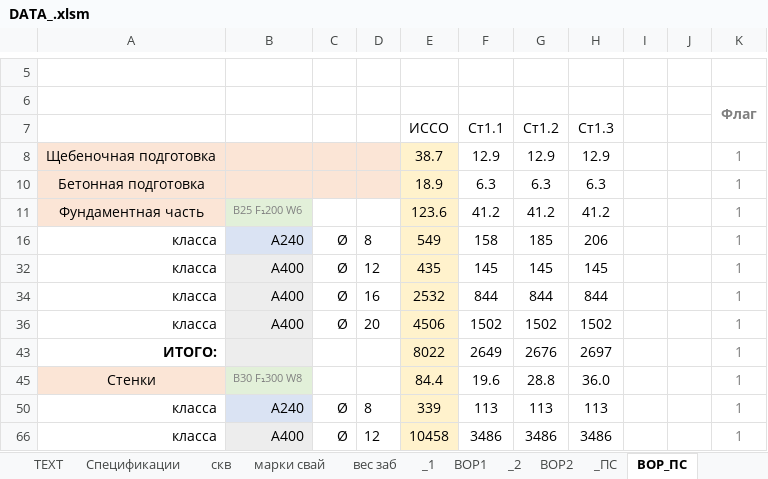
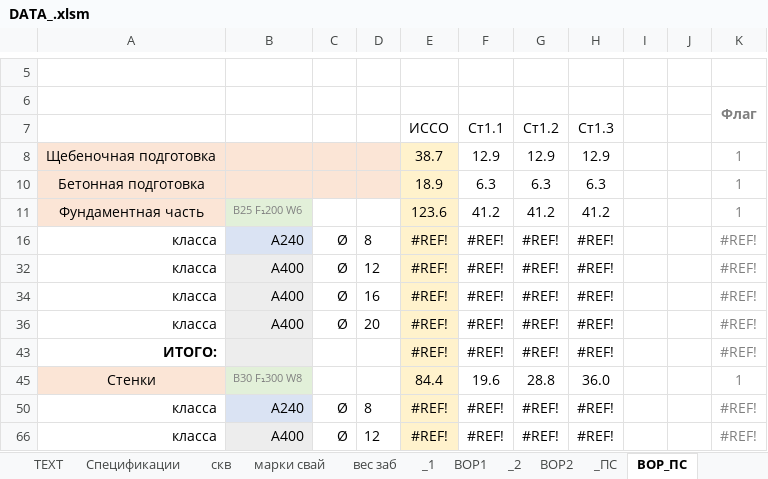
Before and after one commit to DefautName/Diplom2, an Excel workbook: DATA_.xlsm, sheet ВОР_ПС, drawn as a sheet; only a part is shown, gaps mark what is left out; values as stored, in another font and other column widths than the file's, no borders; charts and pictures not drawn; removed rows and columns are numbered as before the commit, all else as after; the diff covers the shown part only; the diff names each change by its address in the sheet, - before the commit and + after, or states it on an @@ line.

```diff
--- a/DATA_.xlsm (sheet ВОР_ПС)
+++ b/DATA_.xlsm (sheet ВОР_ПС)
-E16: 549
+E16: #REF!
-F16: 158
+F16: #REF!
-G16: 185
+G16: #REF!
-H16: 206
+H16: #REF!
-K16: 1
+K16: #REF!
-E32: 435
+E32: #REF!
-F32: 145
+F32: #REF!
-G32: 145
+G32: #REF!
-H32: 145
+H32: #REF!
-K32: 1
+K32: #REF!
-E34: 2532
+E34: #REF!
-F34: 844
+F34: #REF!
-G34: 844
+G34: #REF!
-H34: 844
+H34: #REF!
-K34: 1
+K34: #REF!
-E36: 4506
+E36: #REF!
-F36: 1502
+F36: #REF!
-G36: 1502
+G36: #REF!
-H36: 1502
+H36: #REF!
-K36: 1
+K36: #REF!
-row 43: ИТОГО: |  |  |  | 8022 | 2649 | 2676 | 2697 |  |  | 1
+row 43: ИТОГО: |  |  |  | #REF! | #REF! | #REF! | #REF! |  |  | #REF!
-E50: 339
+E50: #REF!
-F50: 113
+F50: #REF!
-G50: 113
+G50: #REF!
-H50: 113
+H50: #REF!
-K50: 1
+K50: #REF!
-E66: 10458
+E66: #REF!
-F66: 3486
+F66: #REF!
-G66: 3486
+G66: #REF!
-H66: 3486
+H66: #REF!
-K66: 1
+K66: #REF!
```
Also changed, not shown: 1 added row, 1 removed row and 5 edited cells elsewhere in this sheet, hidden cells, charts or pictures, 1 other file.
